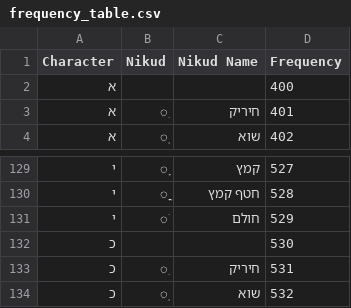
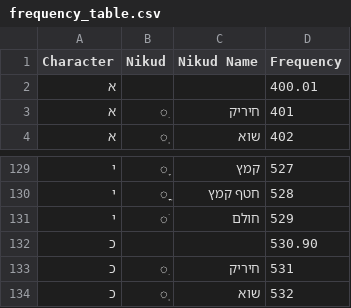
Before and after one commit to ephammer/ephammer.github.io, a CSV file: hebrewMusicParsing/assets/frequency_table.csv, drawn as a sheet; only a part is shown, gaps mark what is left out.

```diff
--- a/hebrewMusicParsing/assets/frequency_table.csv
+++ b/hebrewMusicParsing/assets/frequency_table.csv
@@ -1,3 +1,3 @@
 Character ,Nikud,Nikud Name,Frequency
-א,,,400
+א,,,400.01
 א,ִ,חיריק,401
@@ -131,3 +131,3 @@ Character ,Nikud,Nikud Name,Frequency
 י,ֹ,חולם,529
-כ,,,530
+כ,,,530.90
 כ,ִ,חיריק,531
```
Also changed, not shown: hebrewMusicParsing/assets/assets/frequency_table.csv, 4 other files.
